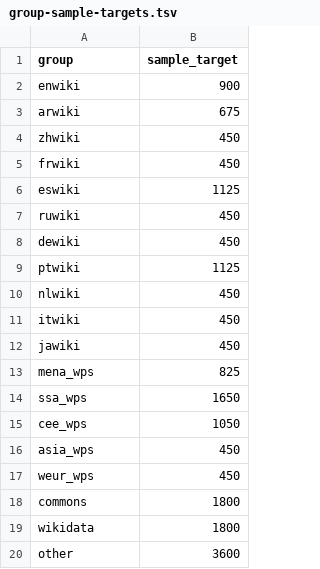
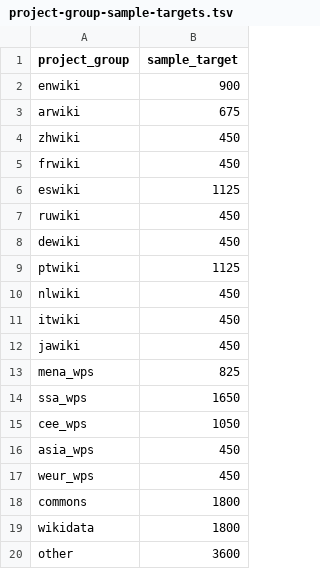
Before and after one commit to wikimedia-research/Community-Insights-sampling, a TSV file: project-group-sample-targets.tsv (was group-sample-targets.tsv), drawn as a sheet.

Commit message:
Standardize terms on 'project group'

```diff
--- a/group-sample-targets.tsv
+++ b/project-group-sample-targets.tsv
@@ -1,2 +1,2 @@
-group	sample_target
+project_group	sample_target
 enwiki	900
```
Also changed, not shown: project-groups.tsv.
